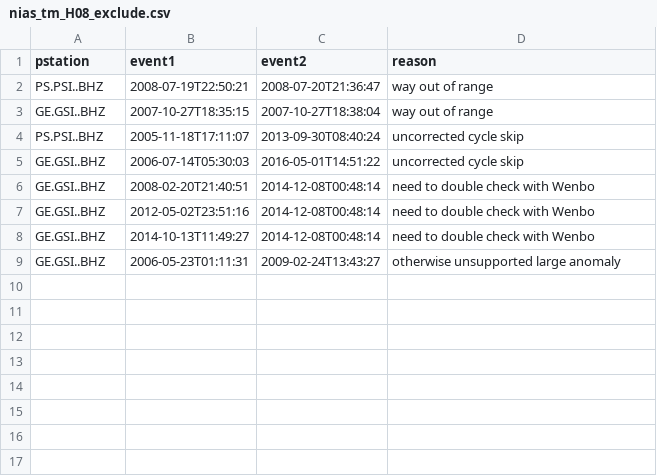
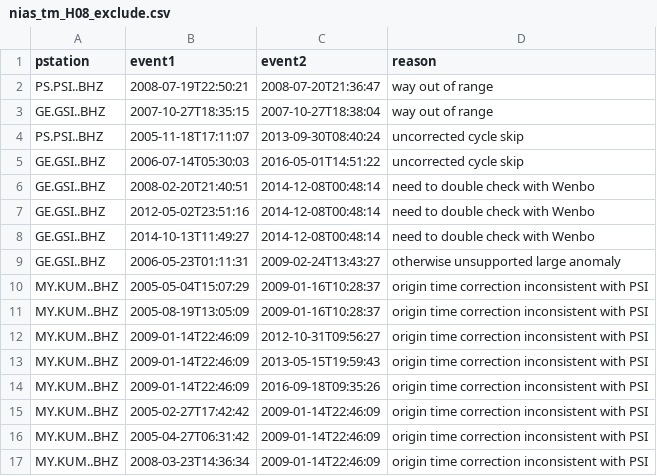
Before and after one commit to joernc/SOT, a CSV file: data/catalogs/nias_tm_H08_exclude.csv, drawn as a sheet.

```diff
--- a/data/catalogs/nias_tm_H08_exclude.csv
+++ b/data/catalogs/nias_tm_H08_exclude.csv
@@ -9 +9,9 @@ GE.GSI..BHZ,2014-10-13T11:49:27,2014-12-08T00:48:14,need to double check with We
 GE.GSI..BHZ,2006-05-23T01:11:31,2009-02-24T13:43:27,otherwise unsupported large anomaly
+MY.KUM..BHZ,2005-05-04T15:07:29,2009-01-16T10:28:37,origin time correction inconsistent with PSI
+MY.KUM..BHZ,2005-08-19T13:05:09,2009-01-16T10:28:37,origin time correction inconsistent with PSI
+MY.KUM..BHZ,2009-01-14T22:46:09,2012-10-31T09:56:27,origin time correction inconsistent with PSI
+MY.KUM..BHZ,2009-01-14T22:46:09,2013-05-15T19:59:43,origin time correction inconsistent with PSI
+MY.KUM..BHZ,2009-01-14T22:46:09,2016-09-18T09:35:26,origin time correction inconsistent with PSI
+MY.KUM..BHZ,2005-02-27T17:42:42,2009-01-14T22:46:09,origin time correction inconsistent with PSI
+MY.KUM..BHZ,2005-04-27T06:31:42,2009-01-14T22:46:09,origin time correction inconsistent with PSI
+MY.KUM..BHZ,2008-03-23T14:36:34,2009-01-14T22:46:09,origin time correction inconsistent with PSI
```
Also changed, not shown: data/catalogs/nias_tm_H01_exclude.csv, 46 other files.
